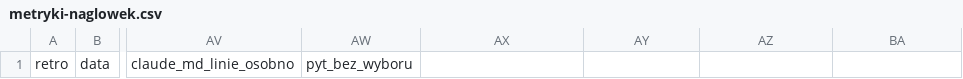
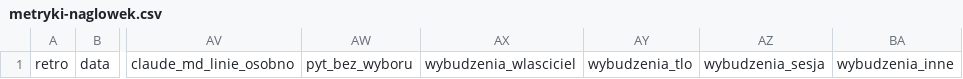
Before and after one commit to Voyteck/claude-skill-retro, a CSV file: plugins/retro/skills/retro/assets/metryki-naglowek.csv, drawn as a sheet; only a part is shown, gaps mark what is left out; the diff names each change by its address in the sheet, - before the commit and + after, or states it on an @@ line.

```diff
--- a/plugins/retro/skills/retro/assets/metryki-naglowek.csv
+++ b/plugins/retro/skills/retro/assets/metryki-naglowek.csv
-AX1: (empty)
+AX1: wybudzenia_wlasciciel
-AY1: (empty)
+AY1: wybudzenia_tlo
-AZ1: (empty)
+AZ1: wybudzenia_sesja
-BA1: (empty)
+BA1: wybudzenia_inne
```
Also changed, not shown: 10 other files.
